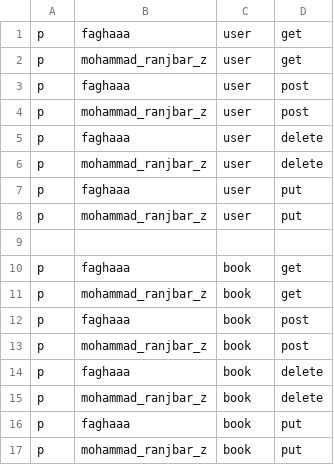
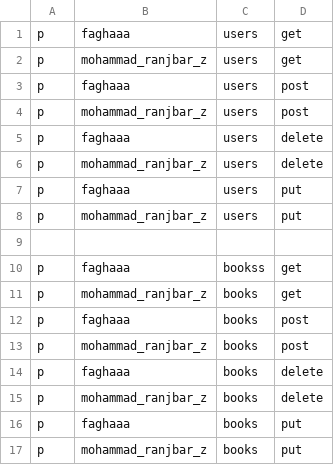
Before and after one commit to FatemeGhasemi/ketabot-server, a CSV file: config/policy.csv, drawn as a sheet.

Commit message:
Add access control list and authurization feature

```diff
--- a/config/policy.csv
+++ b/config/policy.csv
@@ -1,17 +1,17 @@
-p, faghaaa, user, get
-p, mohammad_ranjbar_z, user, get
-p, faghaaa, user, post
-p, mohammad_ranjbar_z, user, post
-p, faghaaa, user, delete
-p, mohammad_ranjbar_z, user, delete
-p, faghaaa, user, put
-p, mohammad_ranjbar_z, user, put
+p, faghaaa, users, get
+p, mohammad_ranjbar_z, users, get
+p, faghaaa, users, post
+p, mohammad_ranjbar_z, users, post
+p, faghaaa, users, delete
+p, mohammad_ranjbar_z, users, delete
+p, faghaaa, users, put
+p, mohammad_ranjbar_z, users, put
 
-p, faghaaa, book, get
-p, mohammad_ranjbar_z, book, get
-p, faghaaa, book, post
-p, mohammad_ranjbar_z, book, post
-p, faghaaa, book, delete
-p, mohammad_ranjbar_z, book, delete
-p, faghaaa, book, put
-p, mohammad_ranjbar_z, book, put
+p, faghaaa, bookss, get
+p, mohammad_ranjbar_z, books, get
+p, faghaaa, books, post
+p, mohammad_ranjbar_z, books, post
+p, faghaaa, books, delete
+p, mohammad_ranjbar_z, books, delete
+p, faghaaa, books, put
+p, mohammad_ranjbar_z, books, put
```
Also changed, not shown: 3 other files.
